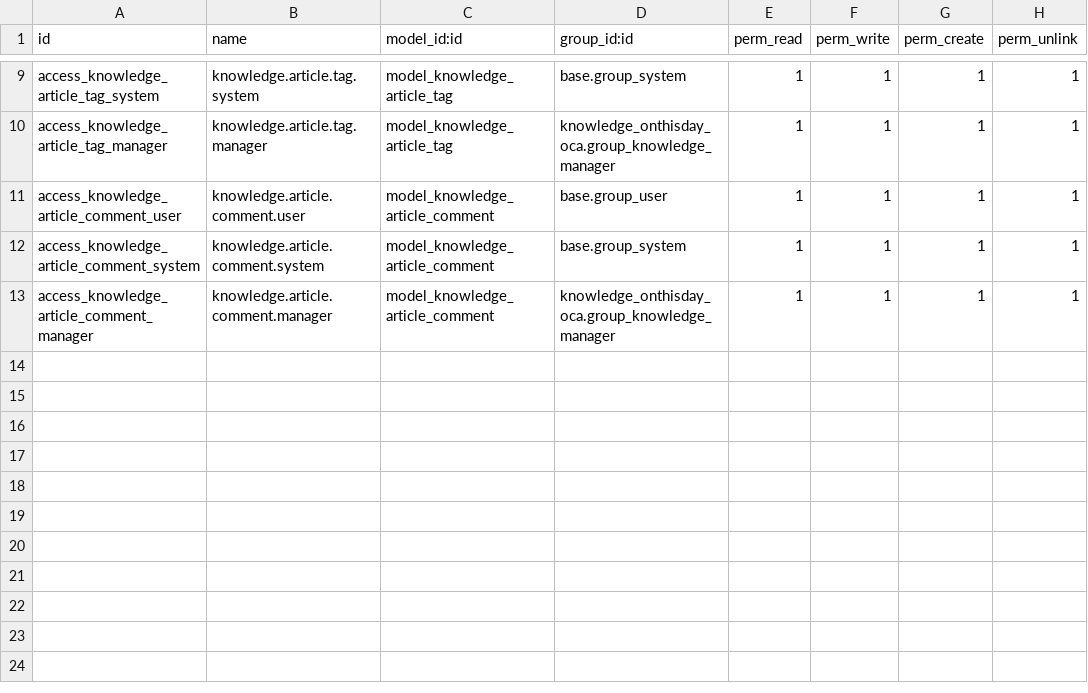
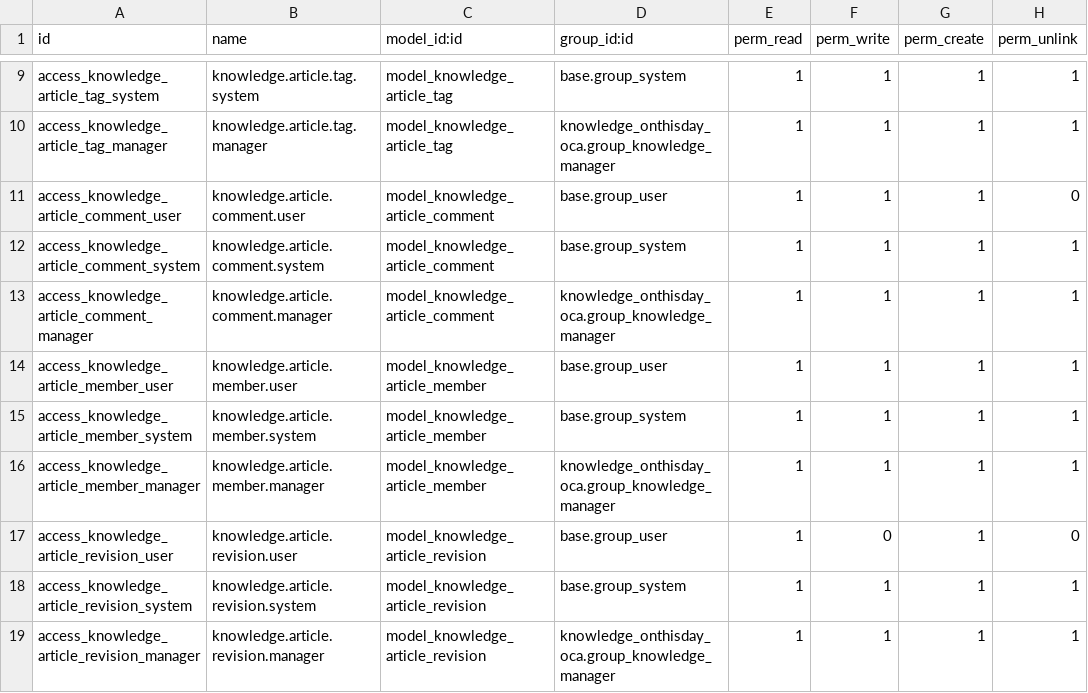
Before and after one commit to dionasaday/odoo, a CSV file: addons/knowledge_onthisday_oca/security/ir.model.access.csv, drawn as a sheet; only a part is shown, gaps mark what is left out.

Commit message:
Update knowledge_onthisday_oca sharing, icons, revisions

```diff
--- a/addons/knowledge_onthisday_oca/security/ir.model.access.csv
+++ b/addons/knowledge_onthisday_oca/security/ir.model.access.csv
@@ -10,4 +10,10 @@ access_knowledge_article_tag_system,knowledge.article.tag.system,model_knowledge
 access_knowledge_article_tag_manager,knowledge.article.tag.manager,model_knowledge_article_tag,knowledge_onthisday_oca.group_knowledge_manager,1,1,1,1
-access_knowledge_article_comment_user,knowledge.article.comment.user,model_knowledge_article_comment,base.group_user,1,1,1,1
+access_knowledge_article_comment_user,knowledge.article.comment.user,model_knowledge_article_comment,base.group_user,1,1,1,0
 access_knowledge_article_comment_system,knowledge.article.comment.system,model_knowledge_article_comment,base.group_system,1,1,1,1
 access_knowledge_article_comment_manager,knowledge.article.comment.manager,model_knowledge_article_comment,knowledge_onthisday_oca.group_knowledge_manager,1,1,1,1
+access_knowledge_article_member_user,knowledge.article.member.user,model_knowledge_article_member,base.group_user,1,1,1,1
+access_knowledge_article_member_system,knowledge.article.member.system,model_knowledge_article_member,base.group_system,1,1,1,1
+access_knowledge_article_member_manager,knowledge.article.member.manager,model_knowledge_article_member,knowledge_onthisday_oca.group_knowledge_manager,1,1,1,1
+access_knowledge_article_revision_user,knowledge.article.revision.user,model_knowledge_article_revision,base.group_user,1,0,1,0
+access_knowledge_article_revision_system,knowledge.article.revision.system,model_knowledge_article_revision,base.group_system,1,1,1,1
+access_knowledge_article_revision_manager,knowledge.article.revision.manager,model_knowledge_article_revision,knowledge_onthisday_oca.group_knowledge_manager,1,1,1,1
```
Also changed, not shown: 19 other files.
